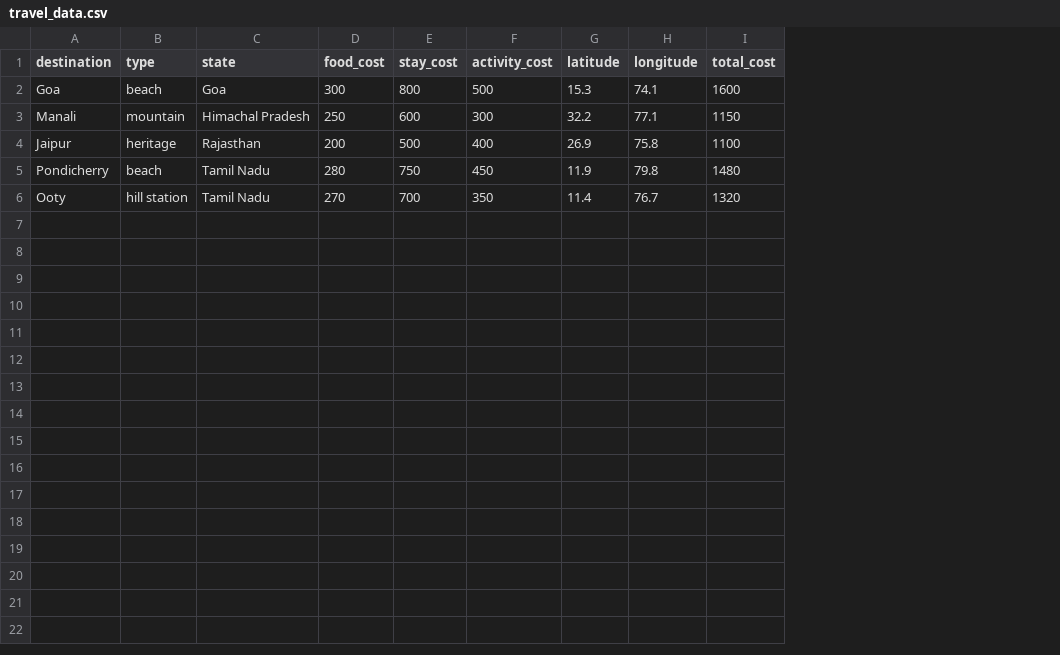
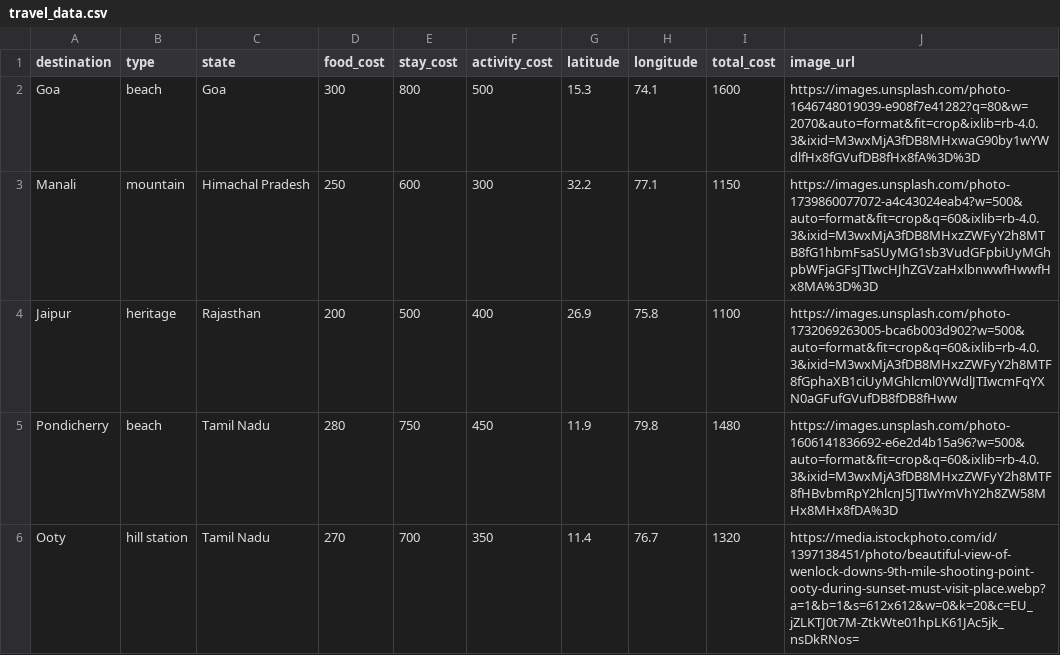
Before and after one commit to Swasaha/travelmate-app, a CSV file: travel_data.csv, drawn as a sheet; the diff names each change by its address in the sheet, - before the commit and + after, or states it on an @@ line.

Commit message:
Added image URLs and day-based cost scaling

```diff
--- a/travel_data.csv
+++ b/travel_data.csv
+column J (image_url), rows 2-6: https://images.unsplash.com/photo-1646748019039-e908f7e41282?q=80&w=2070&auto=format&fit=crop&ixlib=rb-4.0.3&ixid=M3wxMjA3fDB8MHxwaG90by1wYWdlfHx8fGVufDB8fHx8fA%3D%3D | https://images.unsplash.com/photo-1739860077072-a4c43024eab4?w=500&auto=format&fit=crop&q=60&ixlib=rb-4.0.3&ixid=M3wxMjA3fDB8MHxzZWFyY2h8MTB8fG1hbmFsaSUyMG1sb3VudGFpbiUyMGhpbWFjaGFsJTIwcHJhZGVzaHxlbnwwfHwwfHx8MA%3D%3D | https://images.unsplash.com/photo-1732069263005-bca6b003d902?w=500&auto=format&fit=crop&q=60&ixlib=rb-4.0.3&ixid=M3wxMjA3fDB8MHxzZWFyY2h8MTF8fGphaXB1ciUyMGhlcml0YWdlJTIwcmFqYXN0aGFufGVufDB8fDB8fHww | https://images.unsplash.com/photo-1606141836692-e6e2d4b15a96?w=500&auto=format&fit=crop&q=60&ixlib=rb-4.0.3&ixid=M3wxMjA3fDB8MHxzZWFyY2h8MTF8fHBvbmRpY2hlcnJ5JTIwYmVhY2h8ZW58MHx8MHx8fDA%3D | https://media.istockphoto.com/id/1397138451/photo/beautiful-view-of-wenlock-downs-9th-mile-shooting-point-ooty-during-sunset-must-visit-place.webp?a=1&b=1&s=612x612&w=0&k=20&c=EU_jZLKTJ0t7M-ZtkWte01hpLK61JAc5jk_nsDkRNos=
```
Also changed, not shown: 1 other file.
